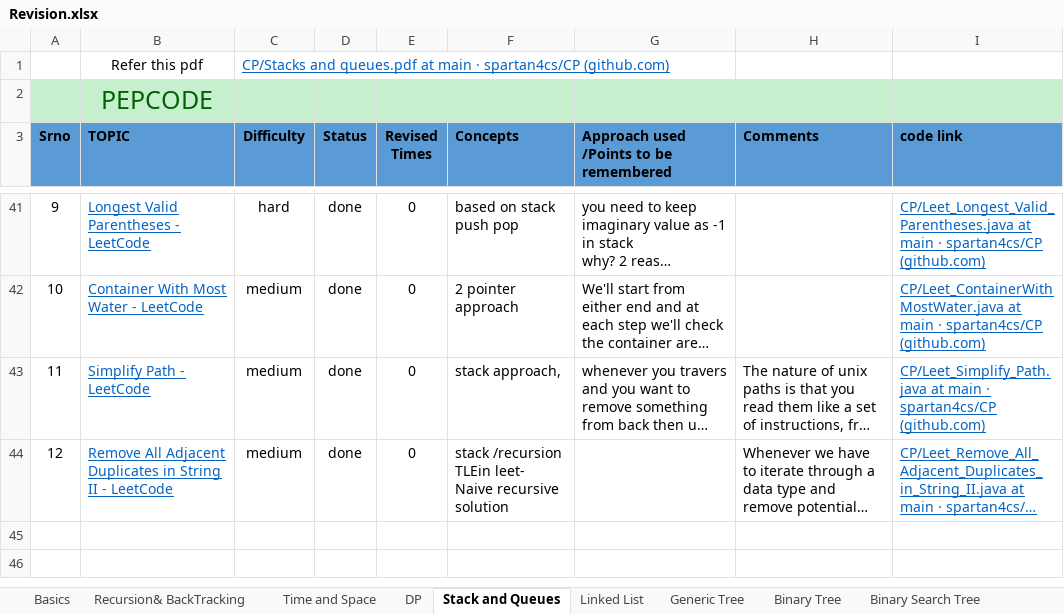
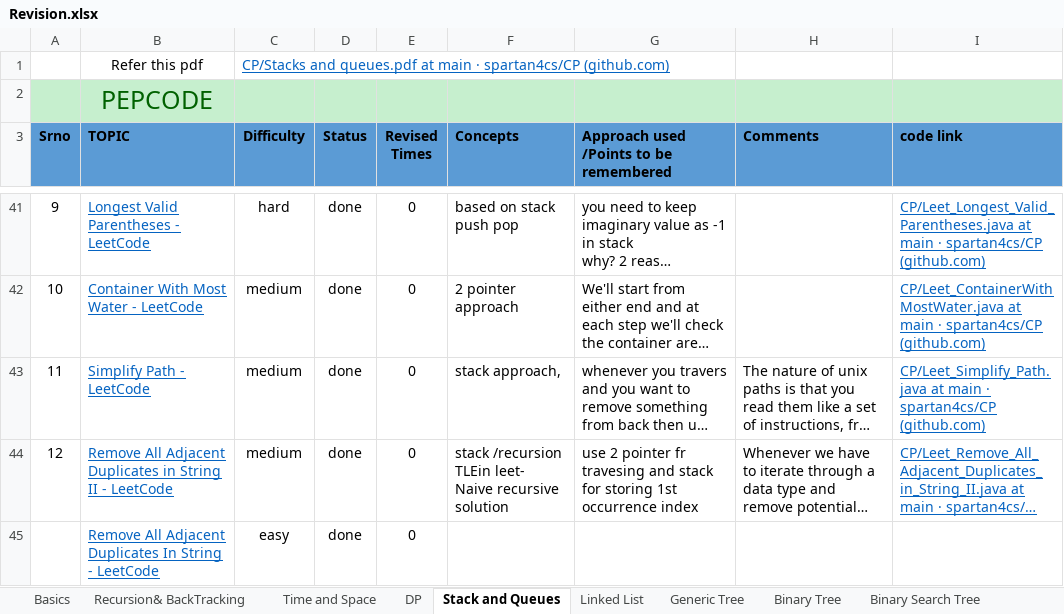
Before and after one commit to spartan4cs/CP, an Excel workbook: Revision.xlsx, sheet Stack and Queues, drawn as a sheet; only a part is shown, gaps mark what is left out; long unchanged cells end in …; values as stored, in another font and other column widths than the file's, no borders; the diff names each change by its address in the sheet, - before the commit and + after, or states it on an @@ line.

```diff
--- a/Revision.xlsx (sheet Stack and Queues)
+++ b/Revision.xlsx (sheet Stack and Queues)
-G44: (empty)
+G44: use 2 pointer fr travesing and stack for storing 1st occurrence index
+row 45:  | Remove All Adjacent Duplicates In String - LeetCode | easy | done | 0
```
Also changed, not shown: sheet Basics, 2 other files.
